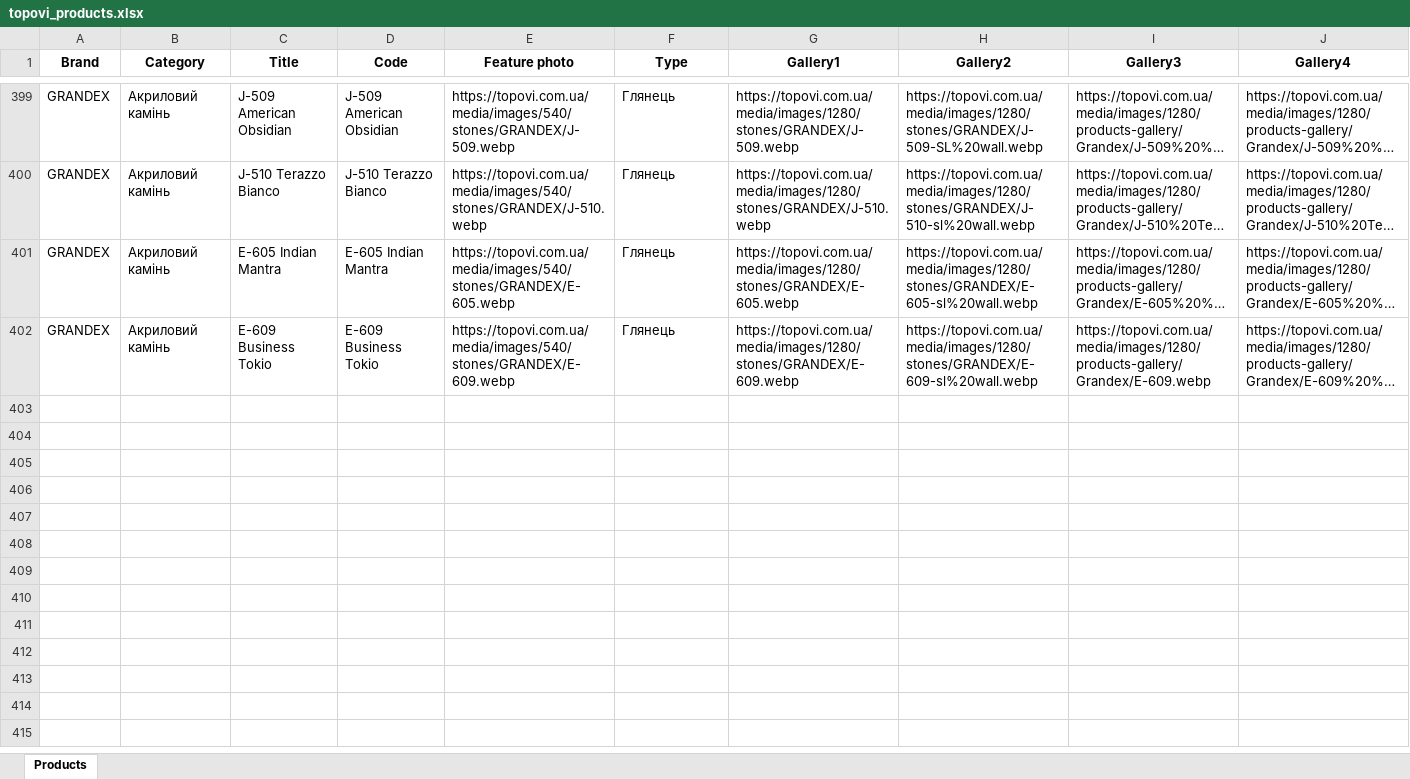
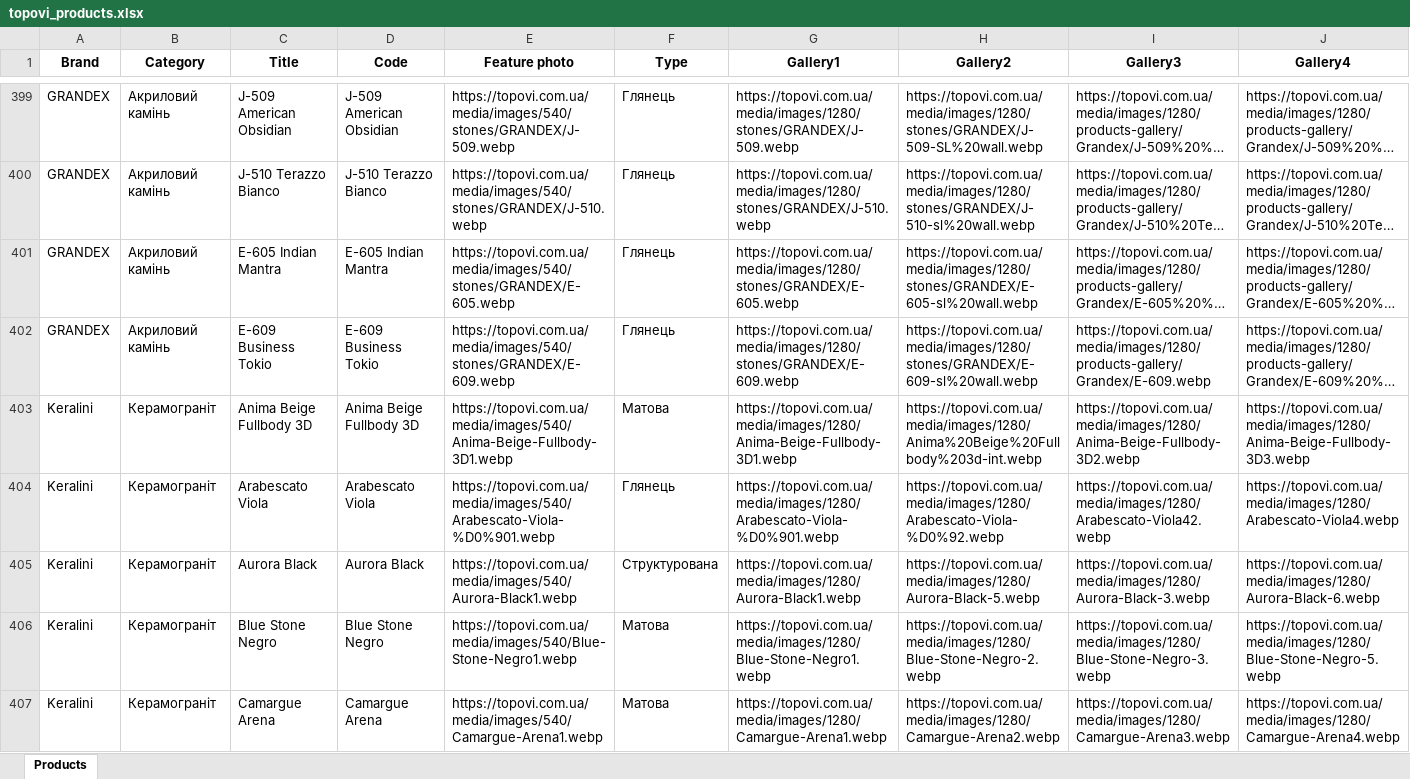
Before and after one commit to yutsick/PythonParser, an Excel workbook: topovi_products.xlsx, sheet Products, drawn as a sheet; only a part is shown, gaps mark what is left out; long unchanged cells end in …; values as stored, in another font and other column widths than the file's, no borders; rows hold the shown columns only; the diff covers the shown part only; the diff names each change by its address in the sheet, - before the commit and + after, or states it on an @@ line.

```diff
--- a/topovi_products.xlsx (sheet Products)
+++ b/topovi_products.xlsx (sheet Products)
+row 403: Keralini | Керамограніт | Anima Beige Fullbody 3D | Anima Beige Fullbody 3D | https://topovi.com.ua/media/images/540/Anima-Beige-Fullbody-3D1.webp | Матова | https://topovi.com.ua/media/images/1280/Anima-Beige-Fullbody-3D1.webp | https://topovi.com.ua/media/images/1280/Anima%20Beige%20Fullbody%203d-int.webp | https://topovi.com.ua/media/images/1280/Anima-Beige-Fullbody-3D2.webp | https://topovi.com.ua/media/images/1280/Anima-Beige-Fullbody-3D3.webp
+row 404: Keralini | Керамограніт | Arabescato Viola | Arabescato Viola | https://topovi.com.ua/media/images/540/Arabescato-Viola-%D0%901.webp | Глянець | https://topovi.com.ua/media/images/1280/Arabescato-Viola-%D0%901.webp | https://topovi.com.ua/media/images/1280/Arabescato-Viola-%D0%92.webp | https://topovi.com.ua/media/images/1280/Arabescato-Viola42.webp | https://topovi.com.ua/media/images/1280/Arabescato-Viola4.webp
+row 405: Keralini | Керамограніт | Aurora Black | Aurora Black | https://topovi.com.ua/media/images/540/Aurora-Black1.webp | Структурована | https://topovi.com.ua/media/images/1280/Aurora-Black1.webp | https://topovi.com.ua/media/images/1280/Aurora-Black-5.webp | https://topovi.com.ua/media/images/1280/Aurora-Black-3.webp | https://topovi.com.ua/media/images/1280/Aurora-Black-6.webp
+row 406: Keralini | Керамограніт | Blue Stone Negro | Blue Stone Negro | https://topovi.com.ua/media/images/540/Blue-Stone-Negro1.webp | Матова | https://topovi.com.ua/media/images/1280/Blue-Stone-Negro1.webp | https://topovi.com.ua/media/images/1280/Blue-Stone-Negro-2.webp | https://topovi.com.ua/media/images/1280/Blue-Stone-Negro-3.webp | https://topovi.com.ua/media/images/1280/Blue-Stone-Negro-5.webp
+row 407: Keralini | Керамограніт | Camargue Arena | Camargue Arena | https://topovi.com.ua/media/images/540/Camargue-Arena1.webp | Матова | https://topovi.com.ua/media/images/1280/Camargue-Arena1.webp | https://topovi.com.ua/media/images/1280/Camargue-Arena2.webp | https://topovi.com.ua/media/images/1280/Camargue-Arena3.webp | https://topovi.com.ua/media/images/1280/Camargue-Arena4.webp
```
Also changed, not shown: 47 added rows elsewhere in this sheet, 8 other files.
